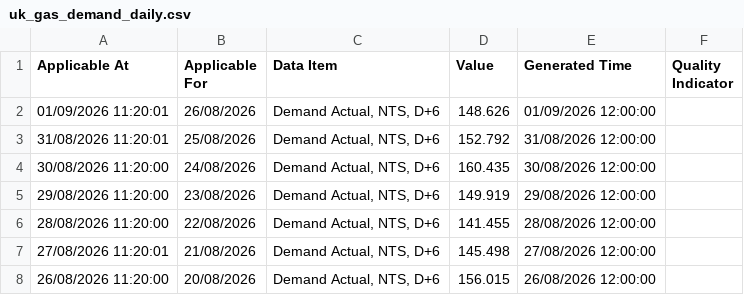
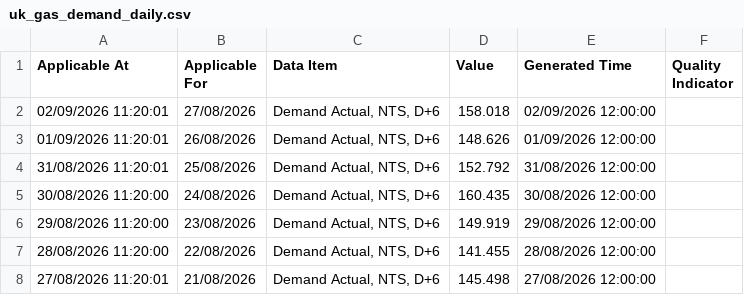
Before and after one commit to xdityx/xoserve-uk-gas-demand-forecasting, a CSV file: data/raw/uk_gas_demand_daily.csv, drawn as a sheet; only a part is shown; the shorter side is filled out with more unchanged rows; the diff names each change by its address in the sheet, - before the commit and + after, or states it on an @@ line.

```diff
--- a/data/raw/uk_gas_demand_daily.csv
+++ b/data/raw/uk_gas_demand_daily.csv
+row 2: 02/09/2026 11:20:01 | 27/08/2026 | Demand Actual, NTS, D+6 | 158.018 | 02/09/2026 12:00:00
```
Also changed, not shown: data/raw/uk_gas_demand_provisional_daily.csv, 4 other files.
